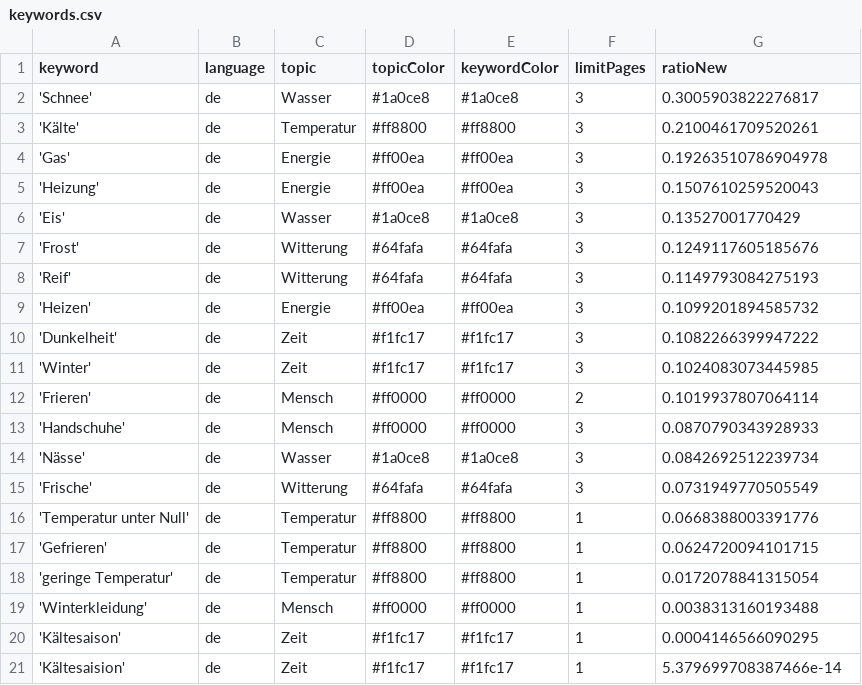
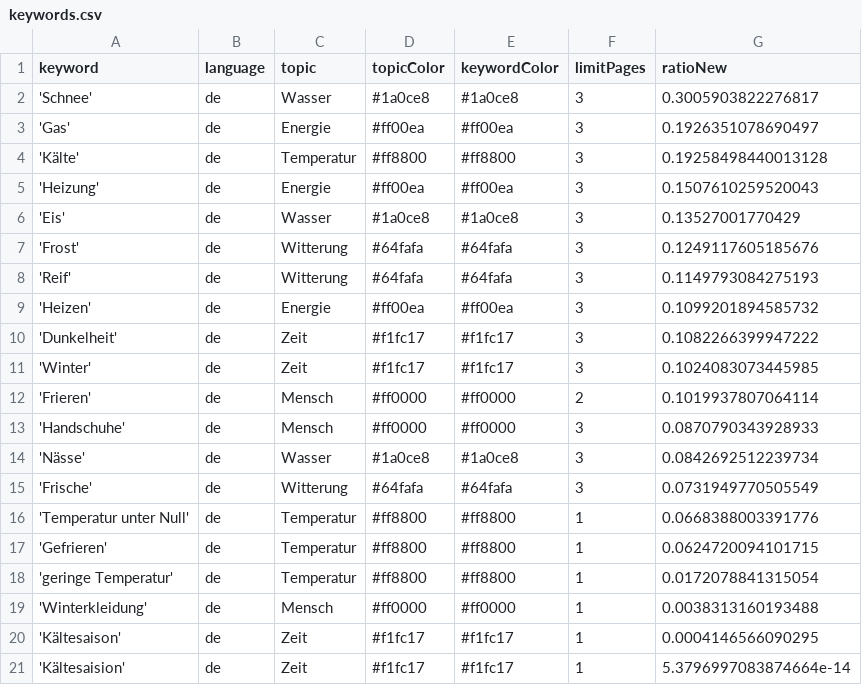
Before and after one commit to svpblank1/winterIsComing2, a CSV file: keywords.csv, drawn as a sheet.

```diff
--- a/keywords.csv
+++ b/keywords.csv
@@ -2,4 +2,4 @@ keyword,language,topic,topicColor,keywordColor,limitPages,ratioNew
 'Schnee',de,Wasser,#1a0ce8,#1a0ce8,3,0.3005903822276817
-'Kälte',de,Temperatur,#ff8800,#ff8800,3,0.2100461709520261
-'Gas',de,Energie,#ff00ea,#ff00ea,3,0.19263510786904978
+'Gas',de,Energie,#ff00ea,#ff00ea,3,0.1926351078690497
+'Kälte',de,Temperatur,#ff8800,#ff8800,3,0.19258498440013128
 'Heizung',de,Energie,#ff00ea,#ff00ea,3,0.1507610259520043
@@ -20,2 +20,2 @@ keyword,language,topic,topicColor,keywordColor,limitPages,ratioNew
 'Kältesaison',de,Zeit,#f1fc17,#f1fc17,1,0.0004146566090295
-'Kältesaision',de,Zeit,#f1fc17,#f1fc17,1,5.379699708387466e-14
+'Kältesaision',de,Zeit,#f1fc17,#f1fc17,1,5.3796997083874664e-14
```
Also changed, not shown: csv/news_2024_04.csv.
